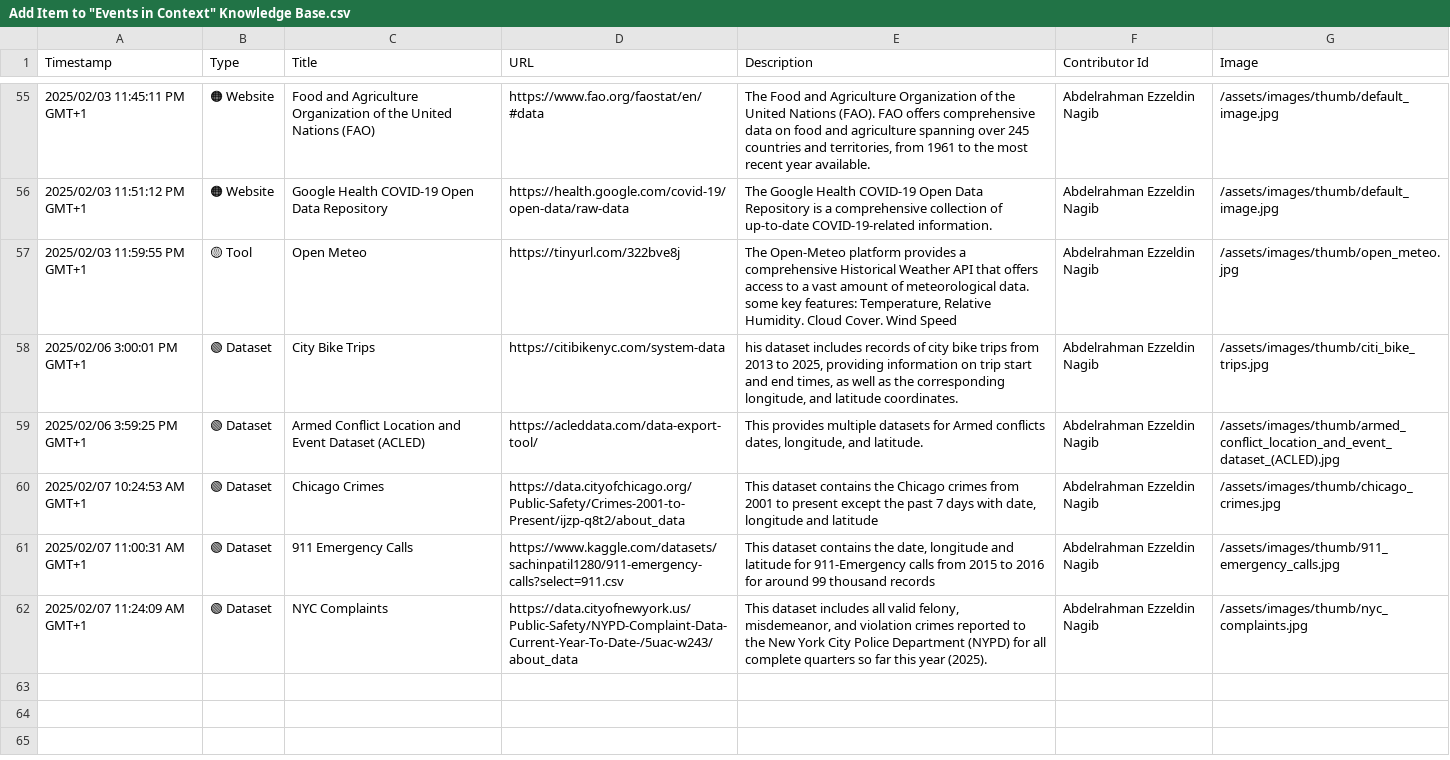
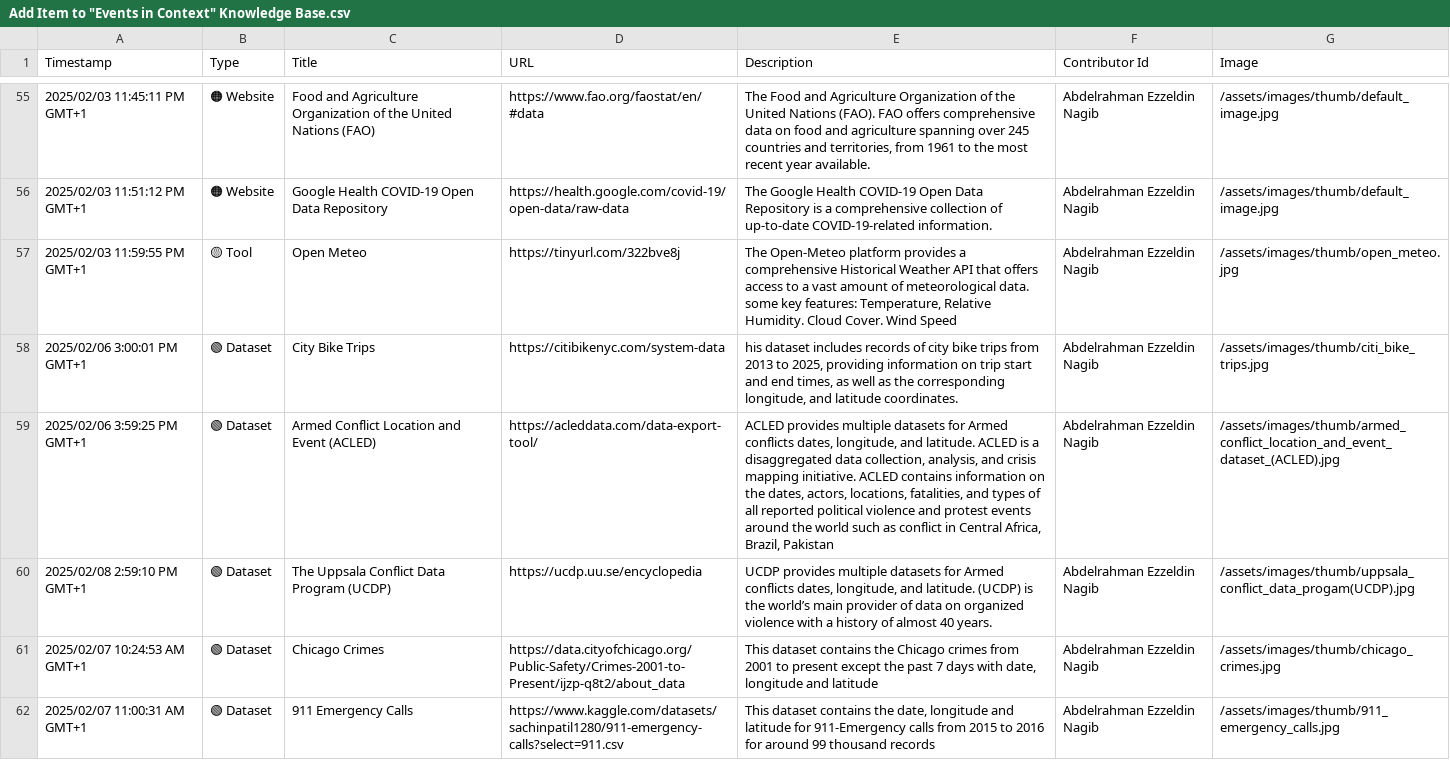
Before and after one commit to events2025/events2025.github.io, a CSV file: data/Add Item to "Events in Context" Knowledge Base.csv, drawn as a sheet; only a part is shown, gaps mark what is left out; the shorter side is filled out with more unchanged rows; the diff names each change by its address in the sheet, - before the commit and + after, or states it on an @@ line.

Commit message:
Update Add Item to "Events in Context" Knowledge Base.csv

```diff
--- a/data/Add Item to "Events in Context" Knowledge Base.csv
+++ b/data/Add Item to "Events in Context" Knowledge Base.csv
-C59 (Title): Armed Conflict Location and Event Dataset (ACLED)
+C59 (Title): Armed Conflict Location and Event (ACLED)
-E59 (Description): This provides multiple datasets for Armed conflicts dates, longitude, and latitude.
+E59 (Description): ACLED provides multiple datasets for Armed conflicts dates, longitude, and latitude. ACLED is a disaggregated data collection, analysis, and crisis mapping initiative. ACLED contains information on the dates, actors, locations, fatalities, and types of all reported political violence and protest events around the world such as conflict in Central Africa, Brazil, Pakistan
+row 60: 2025/02/08 2:59:10 PM GMT+1 | 🟢 Dataset | The Uppsala Conflict Data Program (UCDP) | https://ucdp.uu.se/encyclopedia | UCDP provides multiple datasets for Armed conflicts dates, longitude, and latitude. (UCDP) is the world’s main provider of data on organized violence with a history of almost 40 years. | Abdelrahman Ezzeldin Nagib | /assets/images/thumb/uppsala_conflict_data_progam(UCDP).jpg
```
